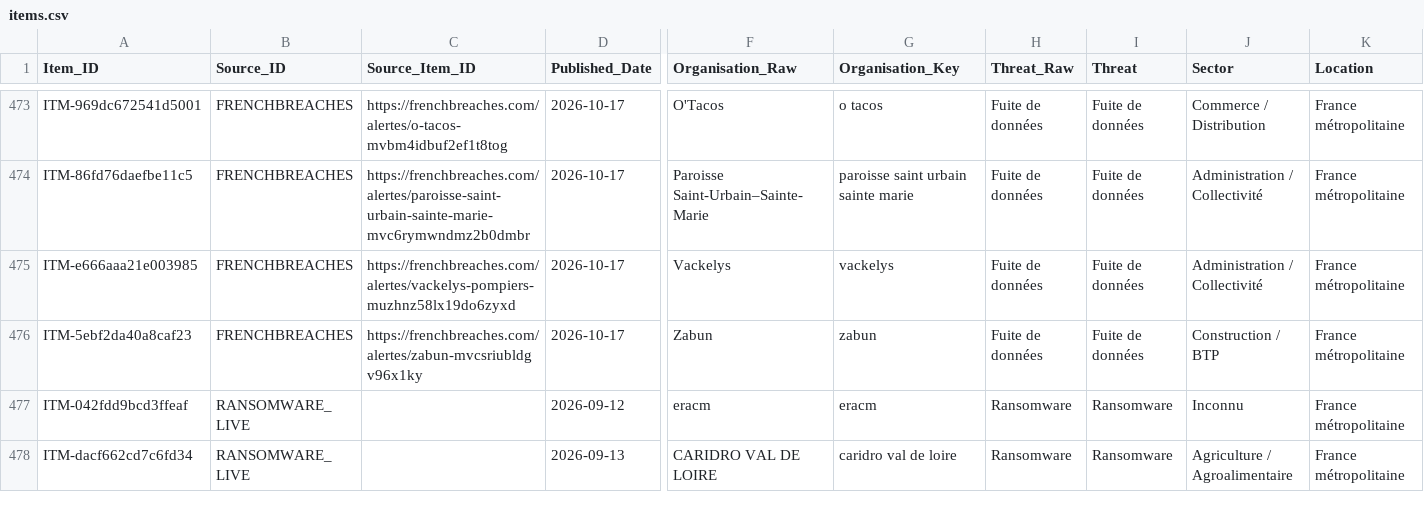
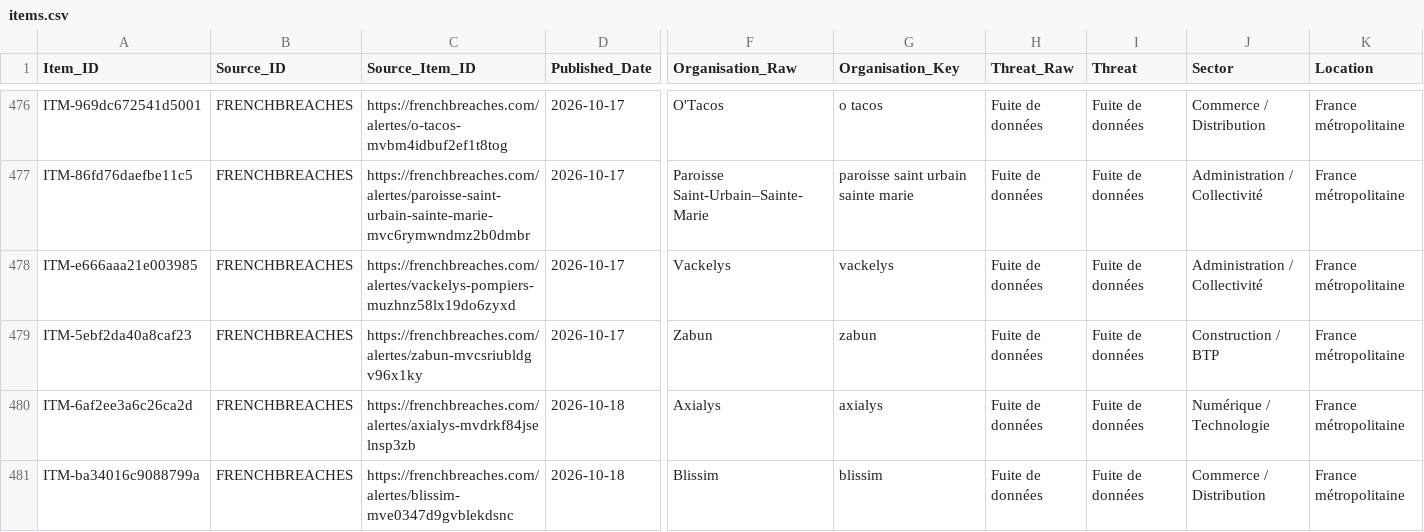
Before and after one commit to Ya7o/Cyberwatch, a CSV file: data/items.csv, drawn as a sheet; only a part is shown, gaps mark what is left out; the shorter side is filled out with more unchanged rows; rows hold the shown columns only; the diff covers the shown part only; the diff names each change by its address in the sheet, - before the commit and + after, or states it on an @@ line.

```diff
--- a/data/items.csv
+++ b/data/items.csv
+row 480: ITM-6af2ee3a6c26ca2d | FRENCHBREACHES | https://frenchbreaches.com/alertes/axialys-mvdrkf84jselnsp3zb | 2026-10-18 | Axialys | axialys | Fuite de données | Fuite de données | Numérique / Technologie | France métropolitaine
+row 481: ITM-ba34016c9088799a | FRENCHBREACHES | https://frenchbreaches.com/alertes/blissim-mve0347d9gvblekdsnc | 2026-10-18 | Blissim | blissim | Fuite de données | Fuite de données | Commerce / Distribution | France métropolitaine
```
Also changed, not shown: 5 added rows and 3 edited cells elsewhere in this file, data/incident_id_registry.csv, data/incidents.csv, 26 other files.
